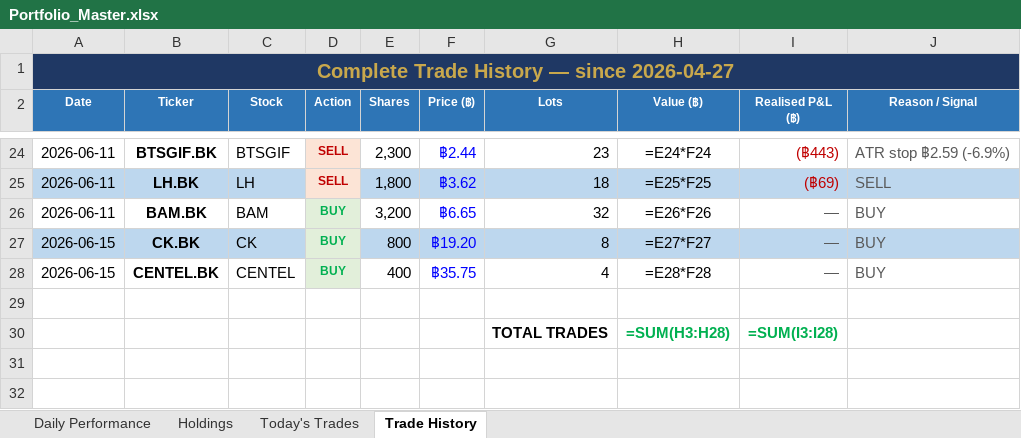
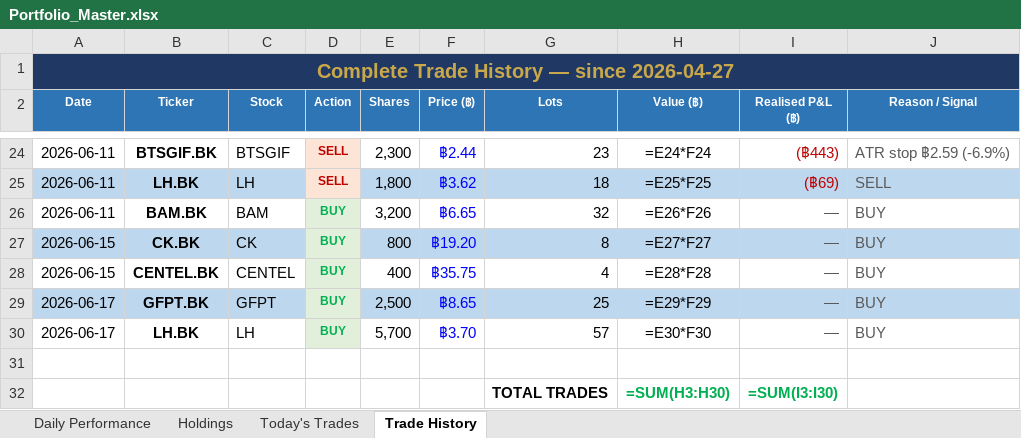
Before and after one commit to PP8825/thai-set-trading, an Excel workbook: Portfolio_Reports/Portfolio_Master.xlsx, sheet Trade History, drawn as a sheet; only a part is shown, gaps mark what is left out; values as stored, in another font and other column widths than the file's, no borders; formulas without a stored value are shown as written; addresses are those after the commit; the diff names each change by its address in the sheet, - before the commit and + after, or states it on an @@ line.

```diff
--- a/Portfolio_Reports/Portfolio_Master.xlsx (sheet Trade History)
+++ b/Portfolio_Reports/Portfolio_Master.xlsx (sheet Trade History)
+row 29: 2026-06-17 | GFPT.BK | GFPT | BUY | 2,500 | ฿8.65 | 25 | =E29*F29 | — | BUY
+row 30: 2026-06-17 | LH.BK | LH | BUY | 5,700 | ฿3.70 | 57 | =E30*F30 | — | BUY
-H32 (Value (฿)): =SUM(H3:H28)
+H32 (Value (฿)): =SUM(H3:H30)
-I32 (Realised P&L (฿)): =SUM(I3:I28)
+I32 (Realised P&L (฿)): =SUM(I3:I30)
```
Also changed, not shown: sheet Holdings, sheet Daily Performance, sheet Today's Trades, 1 other file.
